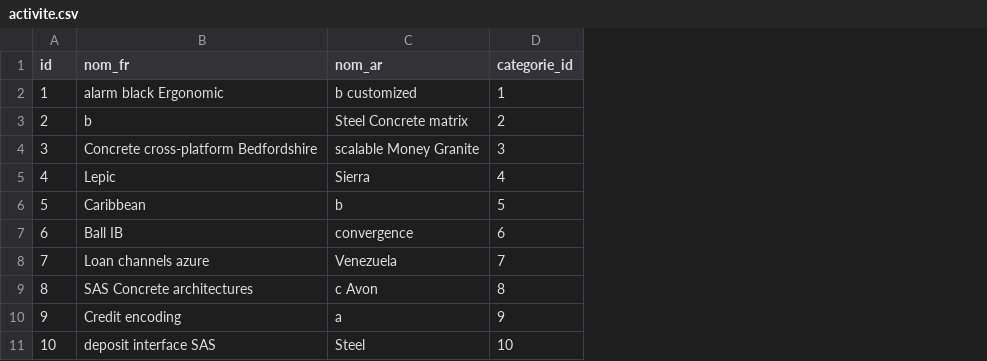
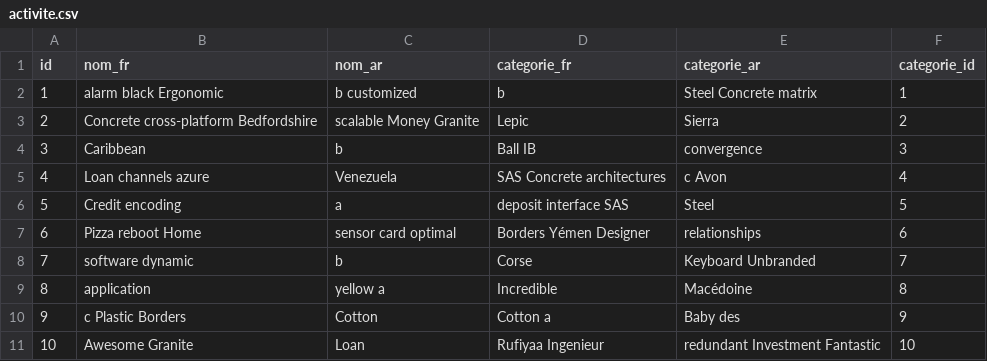
Before and after one commit to saifeddine22/ProjetPFE, a CSV file: src/main/resources/config/liquibase/fake-data/activite.csv, drawn as a sheet; the diff names each change by its address in the sheet, - before the commit and + after, or states it on an @@ line.

Commit message:
afficher la categorie d'une annonce choisi et les activités d'une seule catégorie ajout de deux champs categorieAr et Fr dans la class activité

```diff
--- a/src/main/resources/config/liquibase/fake-data/activite.csv
+++ b/src/main/resources/config/liquibase/fake-data/activite.csv
+column D (categorie_fr), rows 2-11: b | Lepic | Ball IB | SAS Concrete architectures | deposit interface SAS | Borders Yémen Designer | Corse | Incredible | Cotton a | Rufiyaa Ingenieur
+column E (categorie_ar), rows 2-11: Steel Concrete matrix | Sierra | convergence | c Avon | Steel | relationships | Keyboard Unbranded | Macédoine | Baby des | redundant Investment Fantastic
-B3 (nom_fr): b
+B3 (nom_fr): Concrete cross-platform Bedfordshire
-C3 (nom_ar): Steel Concrete matrix
+C3 (nom_ar): scalable Money Granite
-B4 (nom_fr): Concrete cross-platform Bedfordshire
+B4 (nom_fr): Caribbean
-C4 (nom_ar): scalable Money Granite
+C4 (nom_ar): b
-B5 (nom_fr): Lepic
+B5 (nom_fr): Loan channels azure
-C5 (nom_ar): Sierra
+C5 (nom_ar): Venezuela
-B6 (nom_fr): Caribbean
+B6 (nom_fr): Credit encoding
-C6 (nom_ar): b
+C6 (nom_ar): a
-B7 (nom_fr): Ball IB
+B7 (nom_fr): Pizza reboot Home
-C7 (nom_ar): convergence
+C7 (nom_ar): sensor card optimal
-B8 (nom_fr): Loan channels azure
+B8 (nom_fr): software dynamic
-C8 (nom_ar): Venezuela
+C8 (nom_ar): b
-B9 (nom_fr): SAS Concrete architectures
+B9 (nom_fr): application
-C9 (nom_ar): c Avon
+C9 (nom_ar): yellow a
-B10 (nom_fr): Credit encoding
+B10 (nom_fr): c Plastic Borders
-C10 (nom_ar): a
+C10 (nom_ar): Cotton
-B11 (nom_fr): deposit interface SAS
+B11 (nom_fr): Awesome Granite
-C11 (nom_ar): Steel
+C11 (nom_ar): Loan
```
Also changed, not shown: 20 other files.
